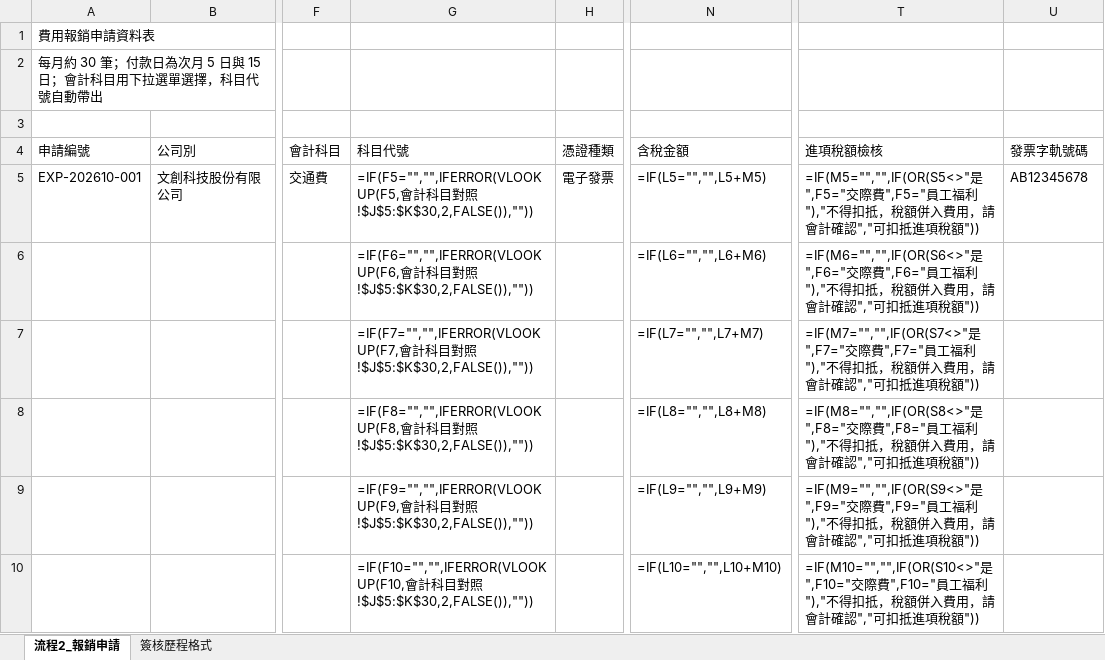
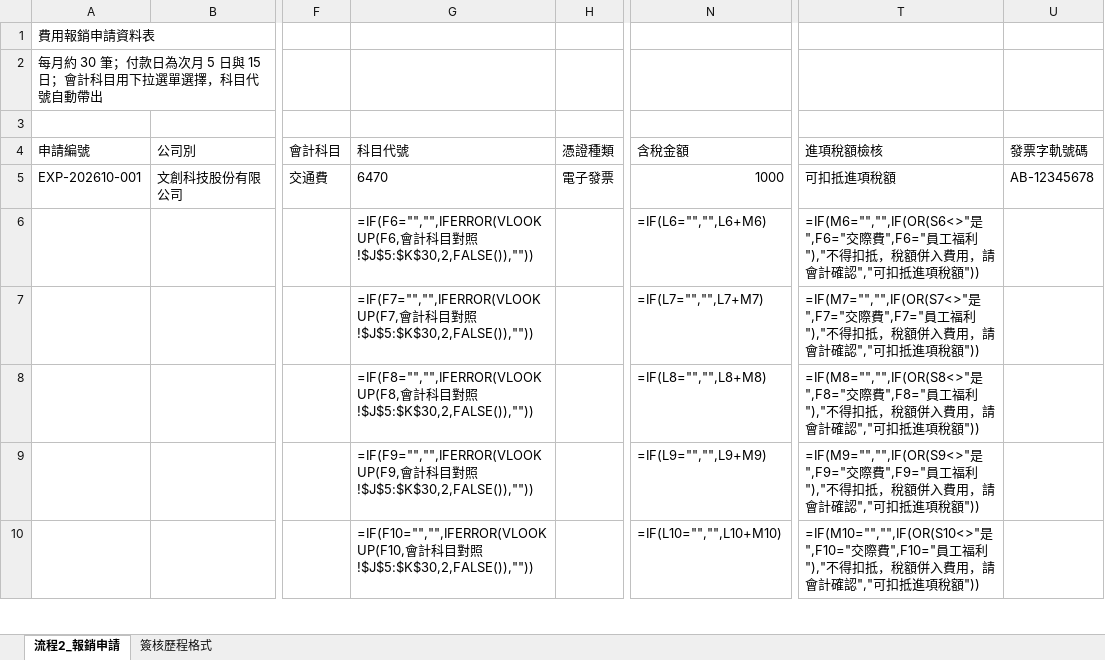
Before and after one commit to roberthsu2003/workflow-productivity, an Excel workbook: 學員職場實戰案例/2026_10_19_Claude_ai_職場效能全攻略/費用報銷審核與憑證傳票四合一歸檔自動化/02_AI清洗後教材_課堂實作專用/使用者提供/費用報銷申請明細_202610_上課工作流專用.xlsx, sheet 流程2_報銷申請, drawn as a sheet; only a part is shown, gaps mark what is left out; values as stored, in another font and other column widths than the file's, no borders; formulas without a stored value are shown as written; the diff names each change by its address in the sheet, - before the commit and + after, or states it on an @@ line.

```diff
--- a/學員職場實戰案例/2026_10_19_Claude_ai_職場效能全攻略/費用報銷審核與憑證傳票四合一歸檔自動化/02_AI清洗後教材_課堂實作專用/使用者提供/費用報銷申請明細_202610_上課工作流專用.xlsx (sheet 流程2_報銷申請)
+++ b/學員職場實戰案例/2026_10_19_Claude_ai_職場效能全攻略/費用報銷審核與憑證傳票四合一歸檔自動化/02_AI清洗後教材_課堂實作專用/使用者提供/費用報銷申請明細_202610_上課工作流專用.xlsx (sheet 流程2_報銷申請)
-G5 (科目代號): =IF(F5="","",IFERROR(VLOOKUP(F5,會計科目對照!$J$5:$K$30,2,FALSE()),""))
+G5 (科目代號): 6470
-N5 (含稅金額): =IF(L5="","",L5+M5)
+N5 (含稅金額): 1000
-T5 (進項稅額檢核): =IF(M5="","",IF(OR(S5<>"是",F5="交際費",F5="員工福利"),"不得扣抵，稅額併入費用，請會計確認","可扣抵進項稅額"))
+T5 (進項稅額檢核): 可扣抵進項稅額
-U5 (發票字軌號碼): AB12345678
+U5 (發票字軌號碼): AB-12345678
```
Also changed, not shown: sheet 簽核歷程格式, 學員職場實戰案例/2026_10_19_Claude_ai_職場效能全攻略/費用報銷審核與憑證傳票四合一歸檔自動化/02_AI清洗後教材_課堂實作專用/使用者提供/費用報銷申請明細_202611_偽資料.xlsx, 5 other files.
